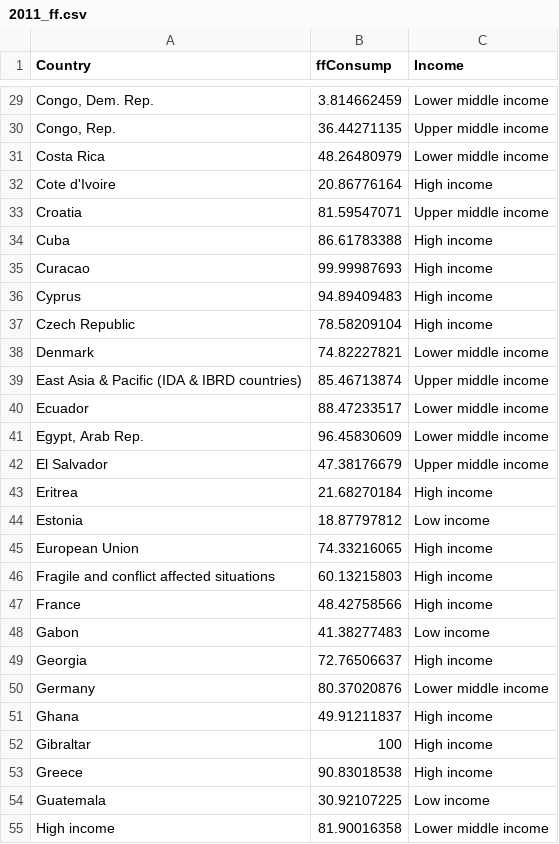
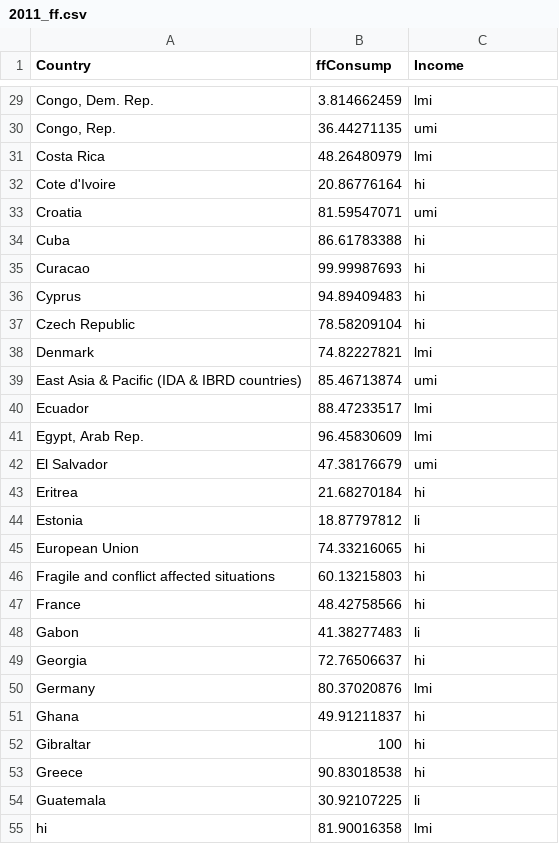
Before and after one commit to aminaly/aminaly.github.io, a CSV file: projects/2011_ff.csv, drawn as a sheet; only a part is shown, gaps mark what is left out; removed rows and columns are numbered as before the commit, all else as after; the diff covers the shown part only; the diff names each change by its address in the sheet, - before the commit and + after, or states it on an @@ line.

```diff
--- a/projects/2011_ff.csv
+++ b/projects/2011_ff.csv
-C29 (Income): Lower middle income
+C29 (Income): lmi
-C30 (Income): Upper middle income
+C30 (Income): umi
-C31 (Income): Lower middle income
+C31 (Income): lmi
-C32 (Income): High income
+C32 (Income): hi
-C33 (Income): Upper middle income
+C33 (Income): umi
-C34:C37 (Income): High income
+C34:C37 (Income): hi
-C38 (Income): Lower middle income
+C38 (Income): lmi
-C39 (Income): Upper middle income
+C39 (Income): umi
-C40:C41 (Income): Lower middle income
+C40:C41 (Income): lmi
-C42 (Income): Upper middle income
+C42 (Income): umi
-C43 (Income): High income
+C43 (Income): hi
-C44 (Income): Low income
+C44 (Income): li
-C45:C47 (Income): High income
+C45:C47 (Income): hi
-C48 (Income): Low income
+C48 (Income): li
-C49 (Income): High income
+C49 (Income): hi
-C50 (Income): Lower middle income
+C50 (Income): lmi
-C51:C53 (Income): High income
+C51:C53 (Income): hi
-C54 (Income): Low income
+C54 (Income): li
-row 55: High income | 81.90016358 | Lower middle income
+row 55: hi | 81.90016358 | lmi
```
Also changed, not shown: 2 added rows, 2 removed rows and 115 edited cells elsewhere in this file, 1 other file.
